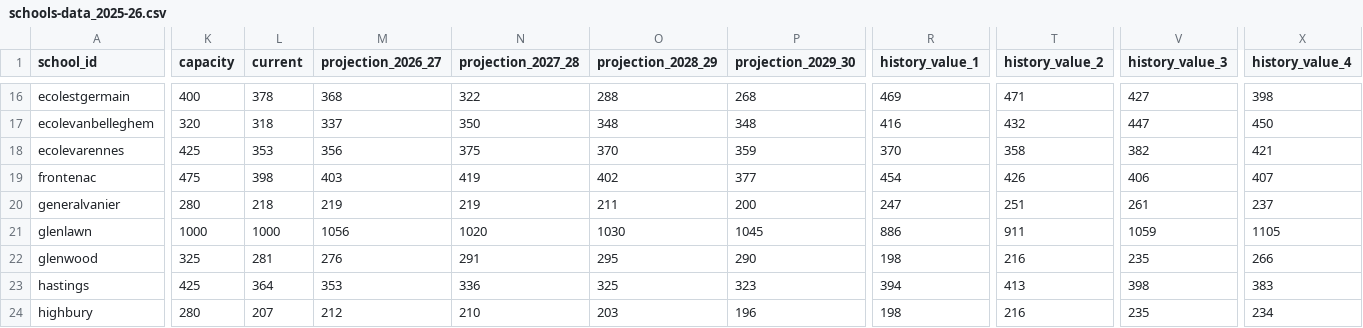
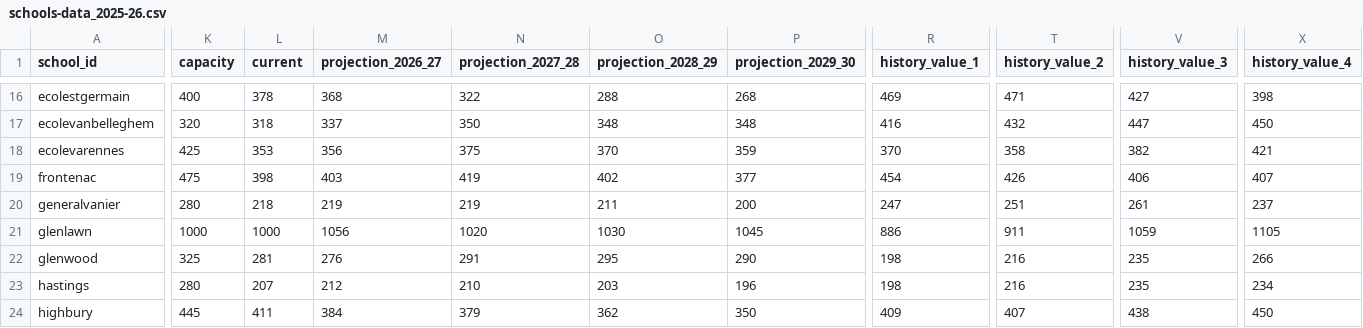
Before and after one commit to CommsLRSD/school-dashboard, a CSV file: data/schools-data_2025-26.csv, drawn as a sheet; only a part is shown, gaps mark what is left out; the diff covers the shown part only; the diff names each change by its address in the sheet, - before the commit and + after, or states it on an @@ line.

```diff
--- a/data/schools-data_2025-26.csv
+++ b/data/schools-data_2025-26.csv
-K23 (capacity): 425
+K23 (capacity): 280
-L23 (current): 364
+L23 (current): 207
-M23 (projection_2026_27): 353
+M23 (projection_2026_27): 212
-N23 (projection_2027_28): 336
+N23 (projection_2027_28): 210
-O23 (projection_2028_29): 325
+O23 (projection_2028_29): 203
-P23 (projection_2029_30): 323
+P23 (projection_2029_30): 196
-R23 (history_value_1): 394
+R23 (history_value_1): 198
-T23 (history_value_2): 413
+T23 (history_value_2): 216
-V23 (history_value_3): 398
+V23 (history_value_3): 235
-X23 (history_value_4): 383
+X23 (history_value_4): 234
-K24 (capacity): 280
+K24 (capacity): 445
-L24 (current): 207
+L24 (current): 411
-M24 (projection_2026_27): 212
+M24 (projection_2026_27): 384
-N24 (projection_2027_28): 210
+N24 (projection_2027_28): 379
-O24 (projection_2028_29): 203
+O24 (projection_2028_29): 362
-P24 (projection_2029_30): 196
+P24 (projection_2029_30): 350
-R24 (history_value_1): 198
+R24 (history_value_1): 409
-T24 (history_value_2): 216
+T24 (history_value_2): 407
-V24 (history_value_3): 235
+V24 (history_value_3): 438
-X24 (history_value_4): 234
+X24 (history_value_4): 450
```
Also changed, not shown: 37 edited cells elsewhere in this file, 1 other file.
